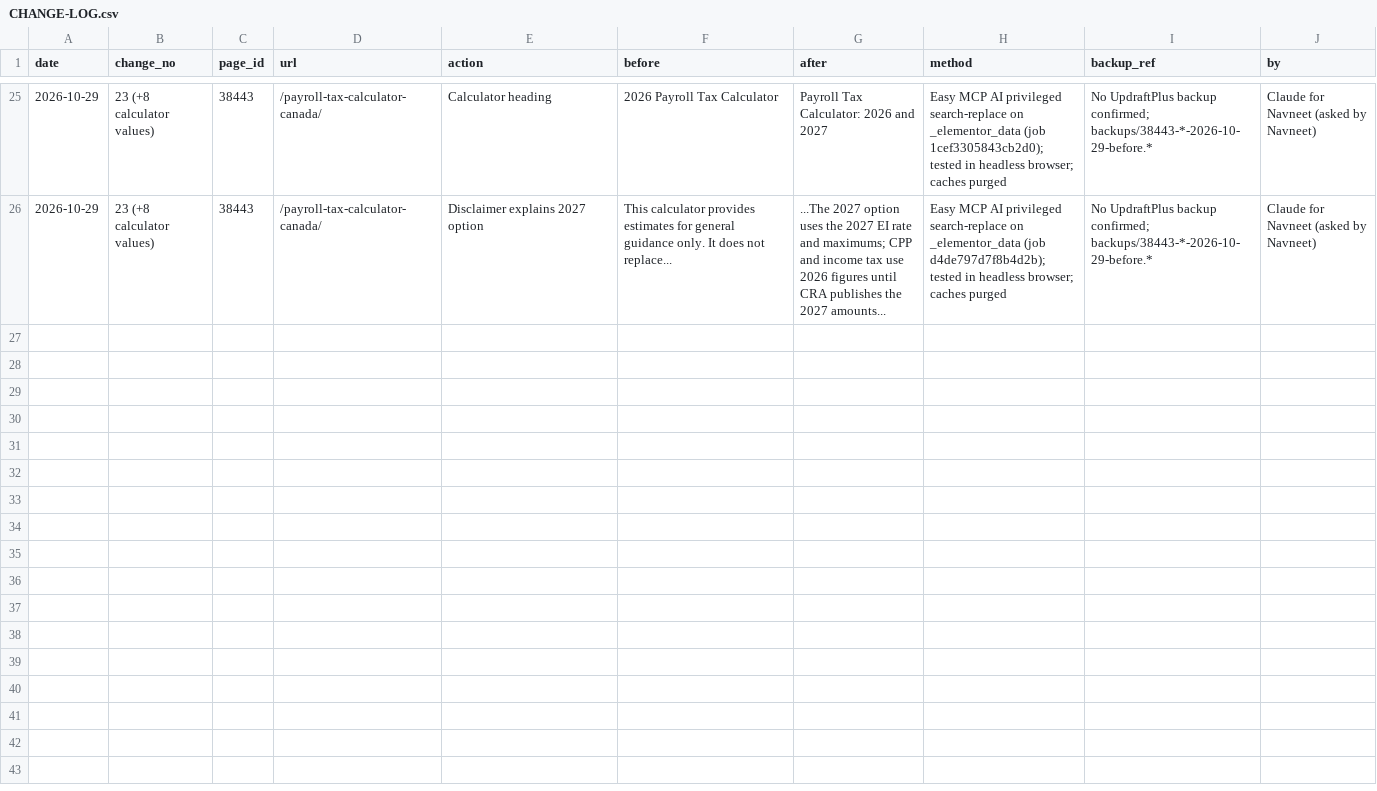
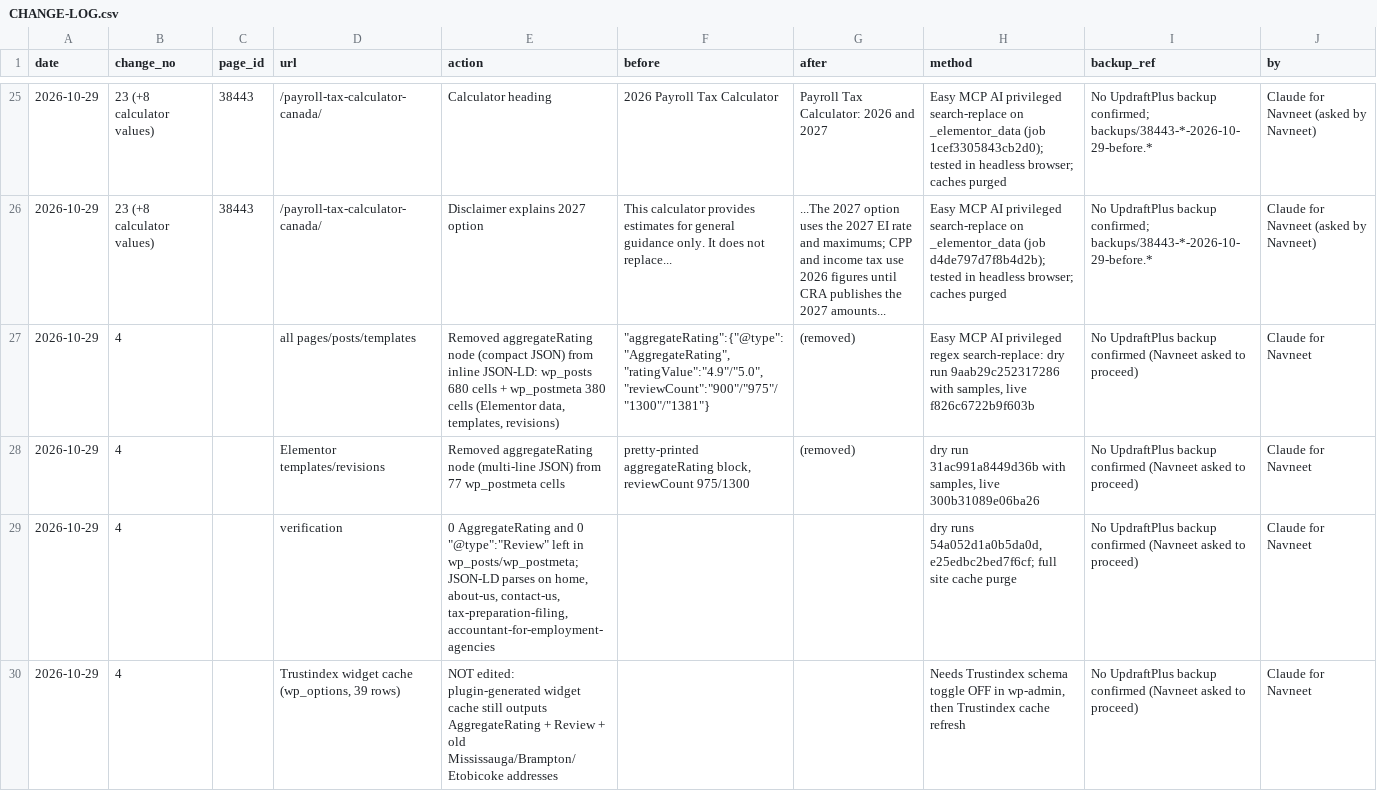
Before and after one commit to navneet-a11y/gondaliyacpa, a CSV file: seo-master-plan/CHANGE-LOG.csv, drawn as a sheet; only a part is shown, gaps mark what is left out; the diff names each change by its address in the sheet, - before the commit and + after, or states it on an @@ line.

```diff
--- a/seo-master-plan/CHANGE-LOG.csv
+++ b/seo-master-plan/CHANGE-LOG.csv
+row 27: 2026-10-29 | 4 |  | all pages/posts/templates | Removed aggregateRating node (compact JSON) from inline JSON-LD: wp_posts 680 cells + wp_postmeta 380 cells (Elementor data, templates, revisions) | "aggregateRating":{"@type":"AggregateRating","ratingValue":"4.9"/"5.0","reviewCount":"900"/"975"/"1300"/"1381"} | (removed) | Easy MCP AI privileged regex search-replace: dry run 9aab29c252317286 with samples, live f826c6722b9f603b | No UpdraftPlus backup confirmed (Navneet asked to proceed) | Claude for Navneet
+row 28: 2026-10-29 | 4 |  | Elementor templates/revisions | Removed aggregateRating node (multi-line JSON) from 77 wp_postmeta cells | pretty-printed aggregateRating block, reviewCount 975/1300 | (removed) | dry run 31ac991a8449d36b with samples, live 300b31089e06ba26 | No UpdraftPlus backup confirmed (Navneet asked to proceed) | Claude for Navneet
+row 29: 2026-10-29 | 4 |  | verification | 0 AggregateRating and 0 "@type":"Review" left in wp_posts/wp_postmeta; JSON-LD parses on home, about-us, contact-us, tax-preparation-filing, accountant-for-employment-agencies |  |  | dry runs 54a052d1a0b5da0d, e25edbc2bed7f6cf; full site cache purge | No UpdraftPlus backup confirmed (Navneet asked to proceed) | Claude for Navneet
+row 30: 2026-10-29 | 4 |  | Trustindex widget cache (wp_options, 39 rows) | NOT edited: plugin-generated widget cache still outputs AggregateRating + Review + old Mississauga/Brampton/Etobicoke addresses |  |  | Needs Trustindex schema toggle OFF in wp-admin, then Trustindex cache refresh | No UpdraftPlus backup confirmed (Navneet asked to proceed) | Claude for Navneet
```
Also changed, not shown: 1 other file.
